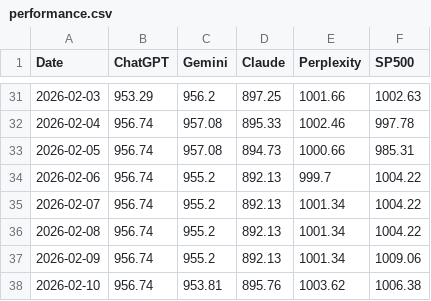
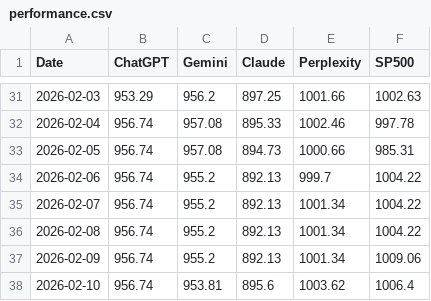
Before and after one commit to Seve1995/ai-portfolio-experiment, a CSV file: logs/performance.csv, drawn as a sheet; only a part is shown, gaps mark what is left out.

```diff
--- a/logs/performance.csv
+++ b/logs/performance.csv
@@ -37,2 +37,2 @@ Date,ChatGPT,Gemini,Claude,Perplexity,SP500
 2026-02-09,956.74,955.2,892.13,1001.34,1009.06
-2026-02-10,956.74,953.81,895.76,1003.62,1006.38
+2026-02-10,956.74,953.81,895.6,1003.62,1006.4
```
Also changed, not shown: 2 other files.
